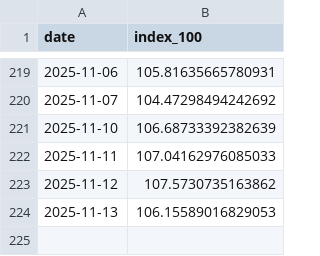
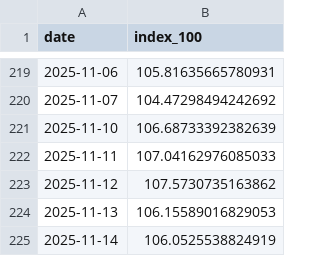
Before and after one commit to bankeronwheels-raph/quilt-outputs, a CSV file: vwce/vwce_price_ytd.csv, drawn as a sheet; only a part is shown, gaps mark what is left out; the diff names each change by its address in the sheet, - before the commit and + after, or states it on an @@ line.

```diff
--- a/vwce/vwce_price_ytd.csv
+++ b/vwce/vwce_price_ytd.csv
+row 225: 2025-11-14 | 106.0525538824919
```
Also changed, not shown: vwce/vwce_price_multi.csv, vwce/vwce_returns_horizons.csv, 2 other files.
